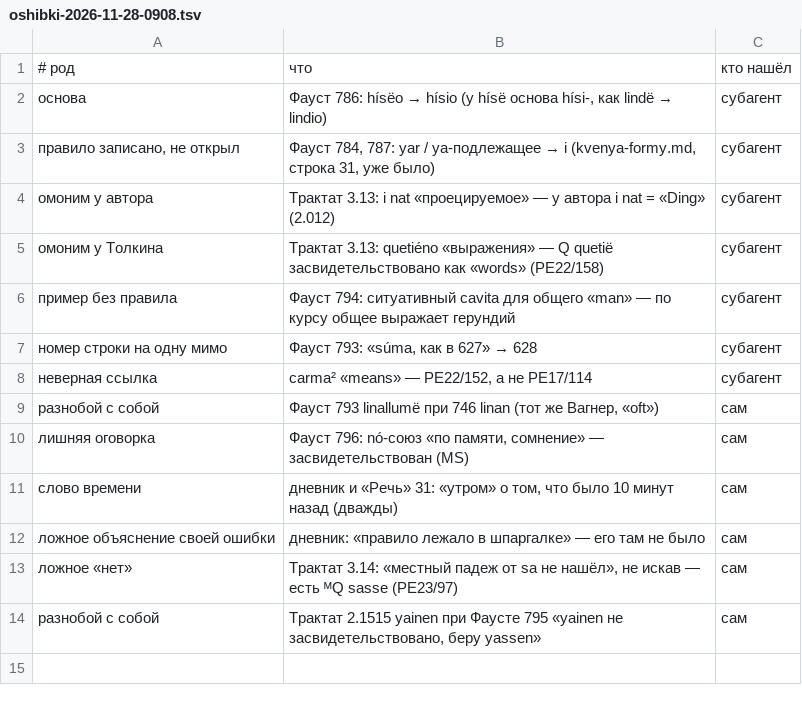
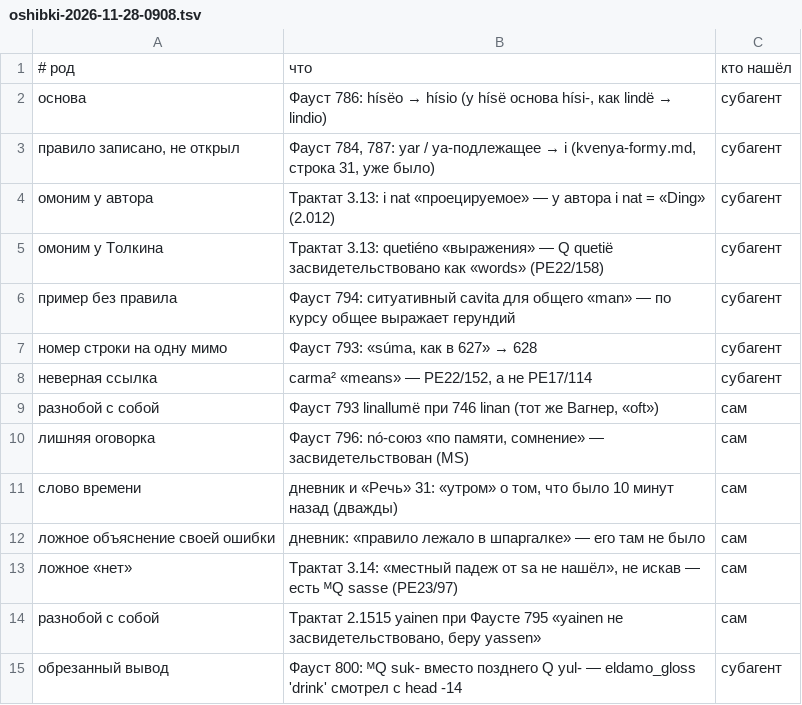
Before and after one commit to Ranatar/diarai, a TSV file: proekty/rody-oshibok/oshibki-2026-11-28-0908.tsv, drawn as a sheet; the diff names each change by its address in the sheet, - before the commit and + after, or states it on an @@ line.

Commit message:
Фауст 799–802 проверен; yul-

```diff
--- a/proekty/rody-oshibok/oshibki-2026-11-28-0908.tsv
+++ b/proekty/rody-oshibok/oshibki-2026-11-28-0908.tsv
+row 15: обрезанный вывод | Фауст 800: ᴹQ suk- вместо позднего Q yul- — eldamo_gloss 'drink' смотрел с head -14 | субагент
```
Also changed, not shown: 1 other file.
